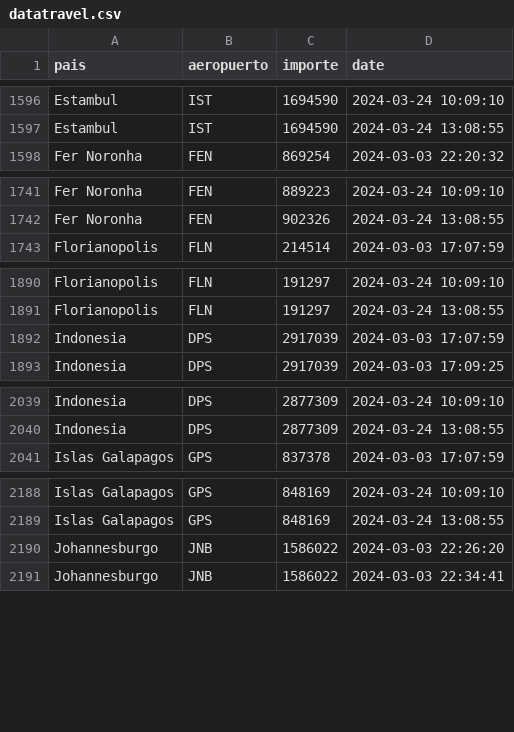
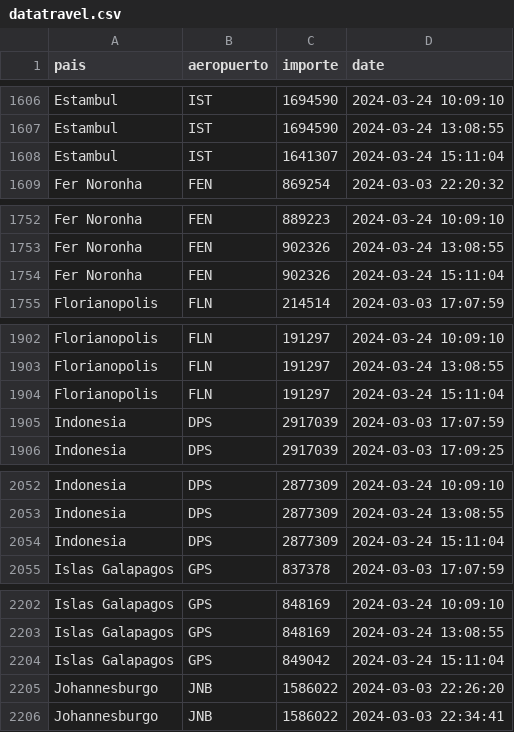
Before and after one commit to MGaloto/python_email, a CSV file: data/datatravel.csv, drawn as a sheet; only a part is shown, gaps mark what is left out; the diff covers the shown part only; the diff names each change by its address in the sheet, - before the commit and + after, or states it on an @@ line.

```diff
--- a/data/datatravel.csv
+++ b/data/datatravel.csv
+row 1608: Estambul | IST | 1641307 | 2024-03-24 15:11:04
+row 1754: Fer Noronha | FEN | 902326 | 2024-03-24 15:11:04
+row 1904: Florianopolis | FLN | 191297 | 2024-03-24 15:11:04
+row 2054: Indonesia | DPS | 2877309 | 2024-03-24 15:11:04
+row 2204: Islas Galapagos | GPS | 849042 | 2024-03-24 15:11:04
```
Also changed, not shown: 28 added rows elsewhere in this file.
